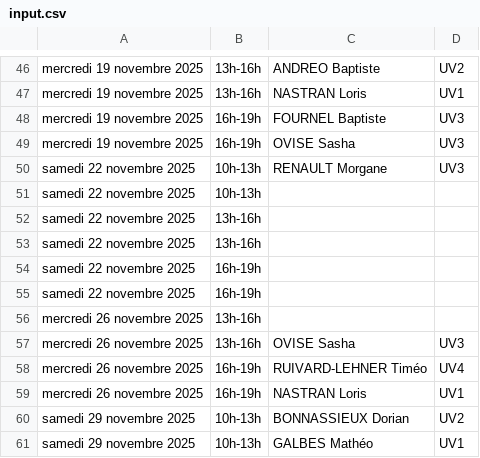
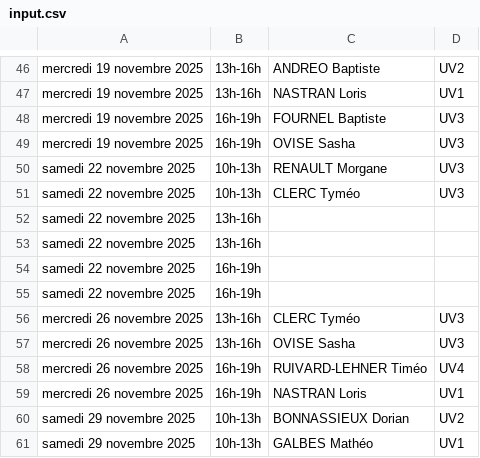
Before and after one commit to MathieuLacour/jsp-king-jouet, a CSV file: input.csv, drawn as a sheet; only a part is shown, gaps mark what is left out.

Commit message:
Restauration de Tyméo CLERC et ajout du 22

```diff
--- a/input.csv
+++ b/input.csv
@@ -50,3 +50,3 @@ mercredi 19 novembre 2025;16h-19h;OVISE Sasha;UV3
 samedi 22 novembre 2025;10h-13h;RENAULT Morgane;UV3
-samedi 22 novembre 2025;10h-13h;
+samedi 22 novembre 2025;10h-13h;CLERC Tyméo;UV3
 samedi 22 novembre 2025;13h-16h;
@@ -55,3 +55,3 @@ samedi 22 novembre 2025;16h-19h;
 samedi 22 novembre 2025;16h-19h;
-mercredi 26 novembre 2025;13h-16h;
+mercredi 26 novembre 2025;13h-16h;CLERC Tyméo;UV3
 mercredi 26 novembre 2025;13h-16h;OVISE Sasha;UV3
```
Also changed, not shown: 2 other files.
